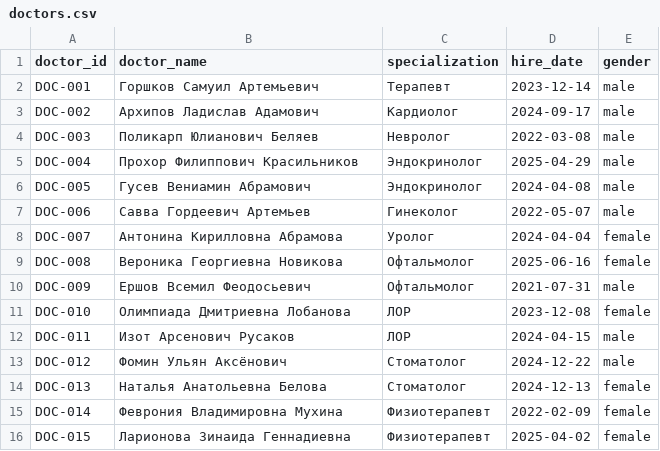
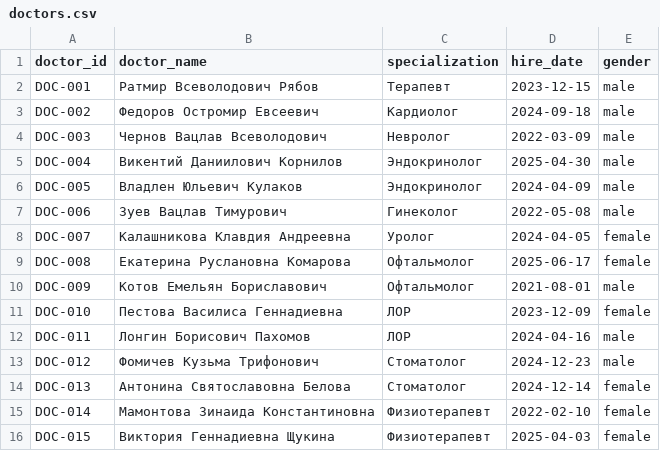
Before and after one commit to SvZor/Diplom2, a CSV file: data/doctors.csv, drawn as a sheet.

```diff
--- a/data/doctors.csv
+++ b/data/doctors.csv
@@ -1,16 +1,16 @@
 doctor_id,doctor_name,specialization,hire_date,gender
-DOC-001,Горшков Самуил Артемьевич,Терапевт,2023-12-14,male
-DOC-002,Архипов Ладислав Адамович,Кардиолог,2024-09-17,male
-DOC-003,Поликарп Юлианович Беляев,Невролог,2022-03-08,male
-DOC-004,Прохор Филиппович Красильников,Эндокринолог,2025-04-29,male
-DOC-005,Гусев Вениамин Абрамович,Эндокринолог,2024-04-08,male
-DOC-006,Савва Гордеевич Артемьев,Гинеколог,2022-05-07,male
-DOC-007,Антонина Кирилловна Абрамова,Уролог,2024-04-04,female
-DOC-008,Вероника Георгиевна Новикова,Офтальмолог,2025-06-16,female
-DOC-009,Ершов Всемил Феодосьевич,Офтальмолог,2021-07-31,male
-DOC-010,Олимпиада Дмитриевна Лобанова,ЛОР,2023-12-08,female
-DOC-011,Изот Арсенович Русаков,ЛОР,2024-04-15,male
-DOC-012,Фомин Ульян Аксёнович,Стоматолог,2024-12-22,male
-DOC-013,Наталья Анатольевна Белова,Стоматолог,2024-12-13,female
-DOC-014,Феврония Владимировна Мухина,Физиотерапевт,2022-02-09,female
-DOC-015,Ларионова Зинаида Геннадиевна,Физиотерапевт,2025-04-02,female
+DOC-001,Ратмир Всеволодович Рябов,Терапевт,2023-12-15,male
+DOC-002,Федоров Остромир Евсеевич,Кардиолог,2024-09-18,male
+DOC-003,Чернов Вацлав Всеволодович,Невролог,2022-03-09,male
+DOC-004,Викентий Даниилович Корнилов,Эндокринолог,2025-04-30,male
+DOC-005,Владлен Юльевич Кулаков,Эндокринолог,2024-04-09,male
+DOC-006,Зуев Вацлав Тимурович,Гинеколог,2022-05-08,male
+DOC-007,Калашникова Клавдия Андреевна,Уролог,2024-04-05,female
+DOC-008,Екатерина Руслановна Комарова,Офтальмолог,2025-06-17,female
+DOC-009,Котов Емельян Бориславович,Офтальмолог,2021-08-01,male
+DOC-010,Пестова Василиса Геннадиевна,ЛОР,2023-12-09,female
+DOC-011,Лонгин Борисович Пахомов,ЛОР,2024-04-16,male
+DOC-012,Фомичев Кузьма Трифонович,Стоматолог,2024-12-23,male
+DOC-013,Антонина Святославовна Белова,Стоматолог,2024-12-14,female
+DOC-014,Мамонтова Зинаида Константиновна,Физиотерапевт,2022-02-10,female
+DOC-015,Виктория Геннадиевна Щукина,Физиотерапевт,2025-04-03,female
```
Also changed, not shown: data/insured.csv, 1 other file.
